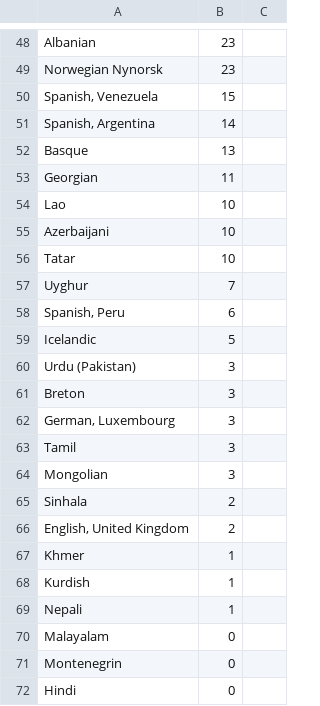
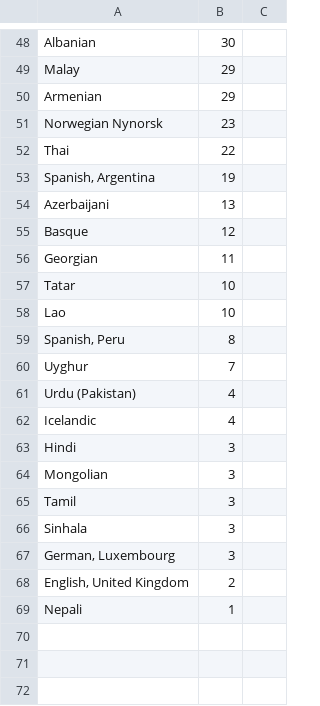
Before and after one commit to matks/TopTranslators, a CSV file: data/languages.csv, drawn as a sheet; only a part is shown, gaps mark what is left out; removed rows and columns are numbered as before the commit, all else as after; the diff covers the shown part only; the diff names each change by its address in the sheet, - before the commit and + after, or states it on an @@ line.

```diff
--- a/data/languages.csv
+++ b/data/languages.csv
-B48: 23
+B48: 30
+row 49: Malay | 29
+row 50: Armenian | 29
-row 50: Spanish, Venezuela | 15
+row 52: Thai | 22
-B53: 14
+B53: 19
+row 54: Azerbaijani | 13
-B55: 13
+B55: 12
@@ row 56 moved to row 57: Tatar @@
-row 55: Azerbaijani | 10
+row 59: Spanish, Peru | 8
-row 58: Spanish, Peru | 6
+row 61: Urdu (Pakistan) | 4
-B62: 5
+B62: 4
-A63: Urdu (Pakistan)
+A63: Hindi
-A64: Breton
+A64: Mongolian
@@ row 63 moved to row 65: Tamil @@
+row 66: Sinhala | 3
-row 64: Mongolian | 3
-row 65: Sinhala | 2
-row 67: Khmer | 1
-row 68: Kurdish | 1
-row 70: Malayalam | 0
-row 71: Montenegrin | 0
-row 72: Hindi | 0
```
Also changed, not shown: 18 added rows, 18 removed rows, 10 moved rows and 15 edited cells elsewhere in this file, data/translators.csv.
